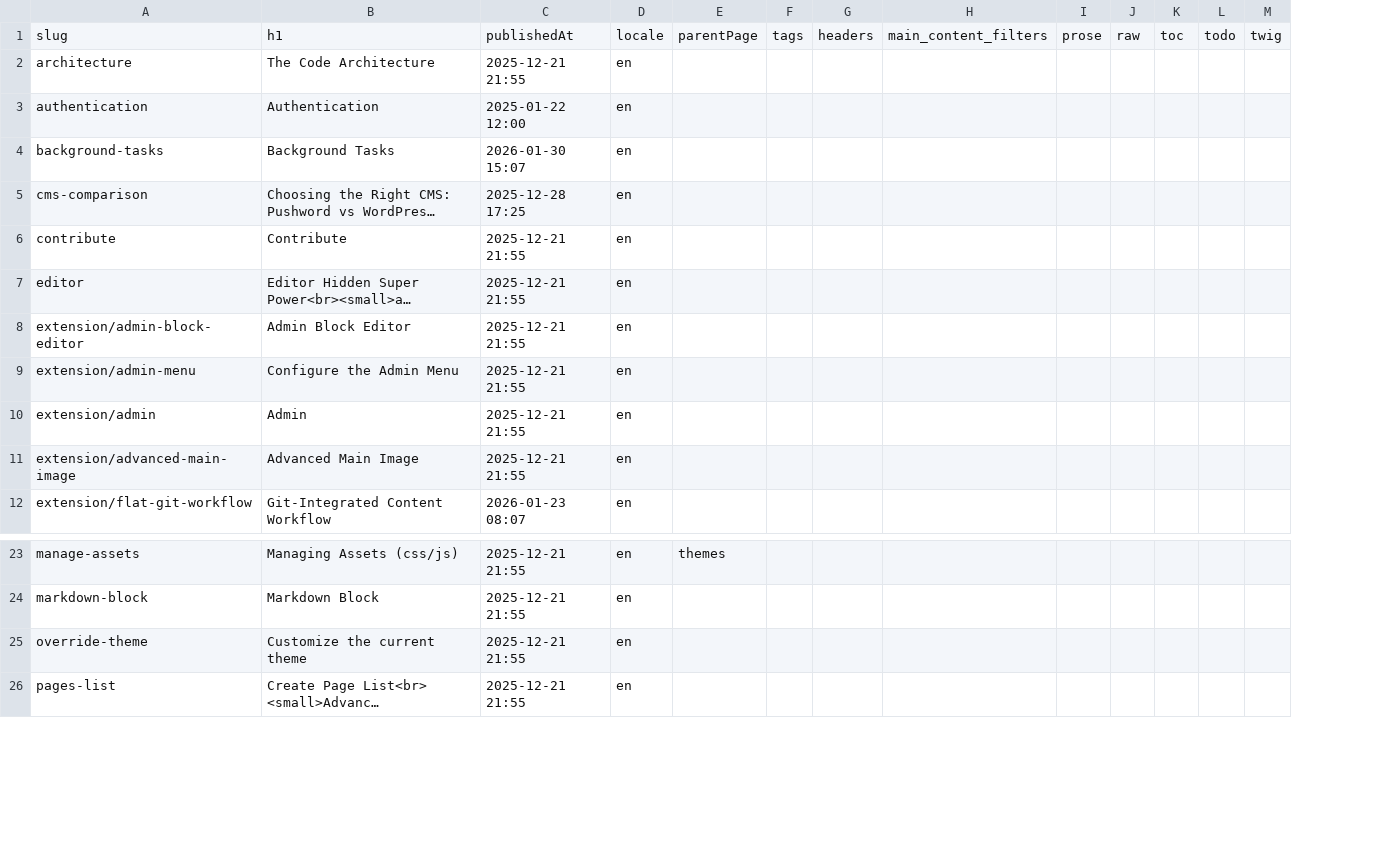
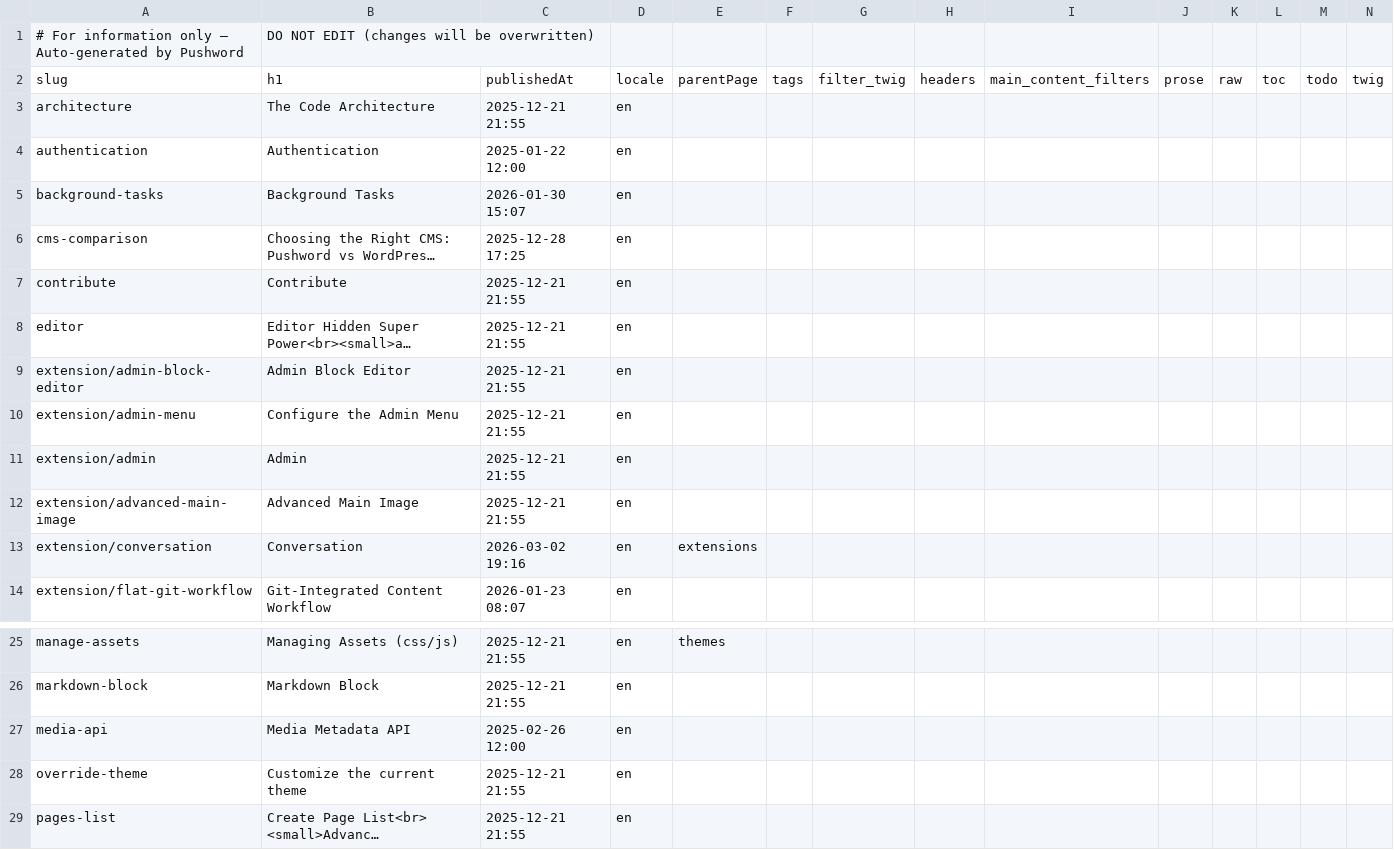
Before and after one commit to Pushword/Pushword, a CSV file: packages/docs/content/index.csv, drawn as a sheet; only a part is shown, gaps mark what is left out; long unchanged cells end in …; addresses are those after the commit; the diff names each change by its address in the sheet, - before the commit and + after, or states it on an @@ line.

```diff
--- a/packages/docs/content/index.csv
+++ b/packages/docs/content/index.csv
+column G, row 2: filter_twig
+row 1: # For information only — Auto-generated by Pushword | DO NOT EDIT (changes will be overwritten)
+row 13: extension/conversation | Conversation | 2026-03-02 19:16 | en | extensions
+row 27: media-api | Media Metadata API | 2025-02-26 12:00 | en
```
Also changed, not shown: packages/docs/content/media.csv, 5 other files.
